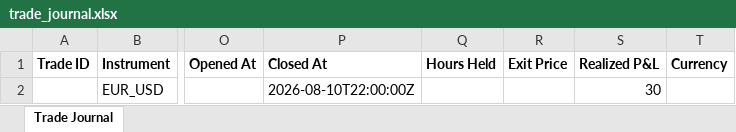
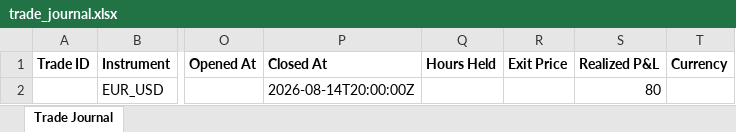
Before and after one commit to wxthesparthaaa/Claude-Trade-Agent, an Excel workbook: trade_journal.xlsx, sheet Trade Journal, drawn as a sheet; only a part is shown, gaps mark what is left out; values as stored, in another font and other column widths than the file's, no borders; the diff names each change by its address in the sheet, - before the commit and + after, or states it on an @@ line.

Commit message:
Update trade_journal.xlsx

```diff
--- a/trade_journal.xlsx (sheet Trade Journal)
+++ b/trade_journal.xlsx (sheet Trade Journal)
-P2 (Closed At): 2026-08-10T22:00:00Z
+P2 (Closed At): 2026-08-14T20:00:00Z
-S2 (Realized P&L): 30
+S2 (Realized P&L): 80
```
